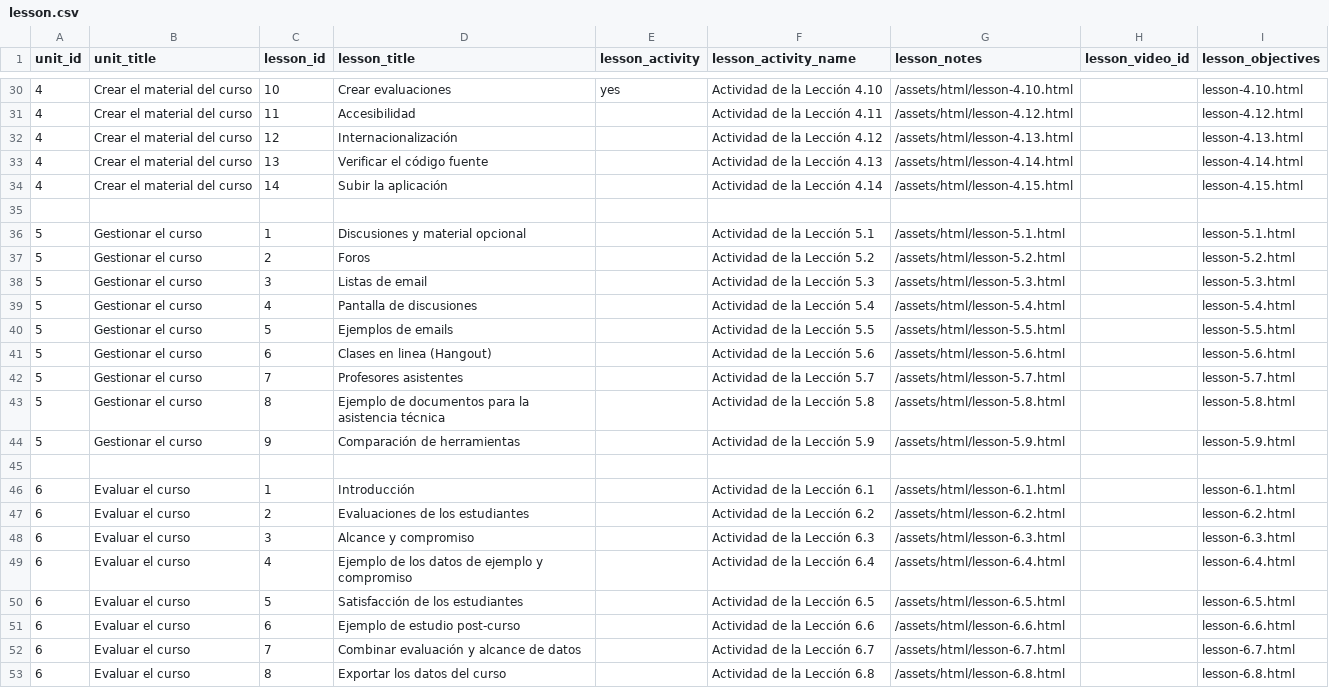
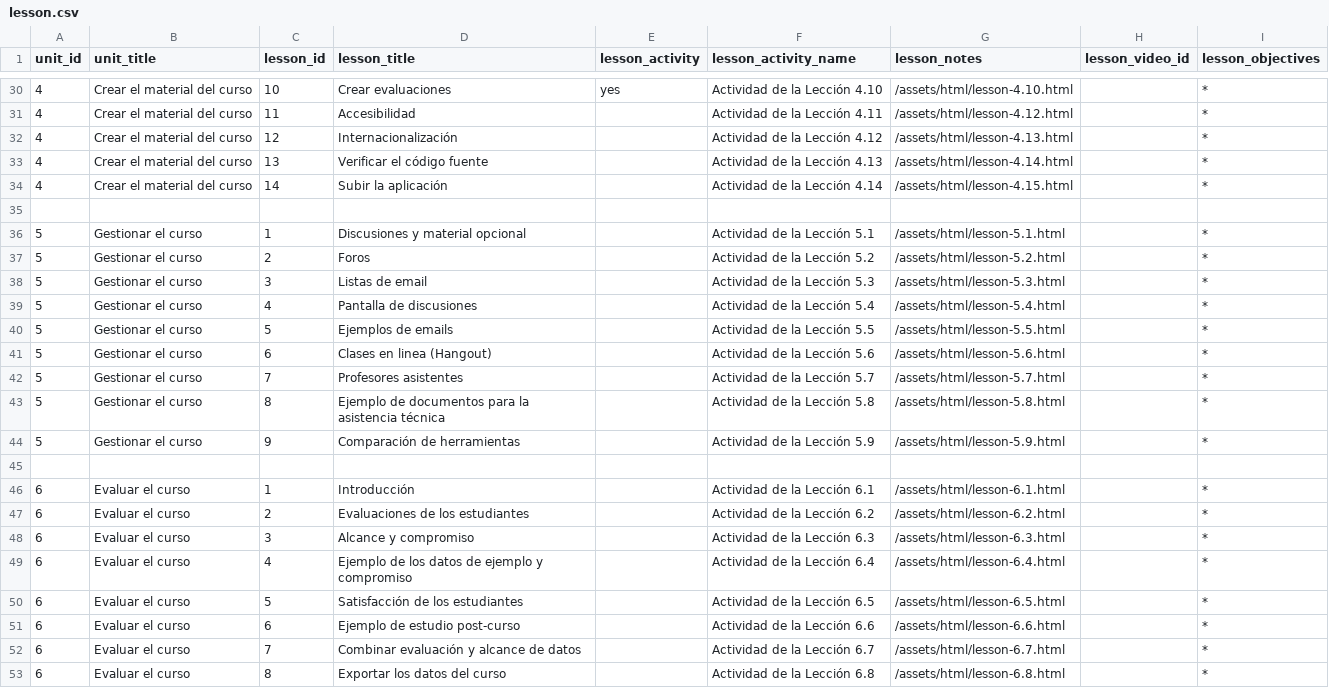
Before and after one commit to esacosta/u-mooc, a CSV file: data/lesson.csv, drawn as a sheet; only a part is shown, gaps mark what is left out; the diff covers the shown part only.

```diff
--- a/data/lesson.csv
+++ b/data/lesson.csv
@@ -30,24 +30,24 @@ unit_id,unit_title,lesson_id,lesson_title,lesson_activity,lesson_activity_name,l
-4,Crear el material del curso,10,Crear evaluaciones,yes,Actividad de la Lección 4.10,/assets/html/lesson-4.10.html,,lesson-4.10.html
-4,Crear el material del curso,11,Accesibilidad,,Actividad de la Lección 4.11,/assets/html/lesson-4.12.html,,lesson-4.12.html
-4,Crear el material del curso,12,Internacionalización,,Actividad de la Lección 4.12,/assets/html/lesson-4.13.html,,lesson-4.13.html
-4,Crear el material del curso,13,Verificar el código fuente,,Actividad de la Lección 4.13,/assets/html/lesson-4.14.html,,lesson-4.14.html
-4,Crear el material del curso,14,Subir la aplicación,,Actividad de la Lección 4.14,/assets/html/lesson-4.15.html,,lesson-4.15.html
+4,Crear el material del curso,10,Crear evaluaciones,yes,Actividad de la Lección 4.10,/assets/html/lesson-4.10.html,,*
+4,Crear el material del curso,11,Accesibilidad,,Actividad de la Lección 4.11,/assets/html/lesson-4.12.html,,*
+4,Crear el material del curso,12,Internacionalización,,Actividad de la Lección 4.12,/assets/html/lesson-4.13.html,,*
+4,Crear el material del curso,13,Verificar el código fuente,,Actividad de la Lección 4.13,/assets/html/lesson-4.14.html,,*
+4,Crear el material del curso,14,Subir la aplicación,,Actividad de la Lección 4.14,/assets/html/lesson-4.15.html,,*
 
-5,Gestionar el curso,1,Discusiones y material opcional,,Actividad de la Lección 5.1,/assets/html/lesson-5.1.html,,lesson-5.1.html
-5,Gestionar el curso,2,Foros,,Actividad de la Lección 5.2,/assets/html/lesson-5.2.html,,lesson-5.2.html
-5,Gestionar el curso,3,Listas de email,,Actividad de la Lección 5.3,/assets/html/lesson-5.3.html,,lesson-5.3.html
-5,Gestionar el curso,4,Pantalla de discusiones,,Actividad de la Lección 5.4,/assets/html/lesson-5.4.html,,lesson-5.4.html
-5,Gestionar el curso,5,Ejemplos de emails,,Actividad de la Lección 5.5,/assets/html/lesson-5.5.html,,lesson-5.5.html
-5,Gestionar el curso,6,Clases en linea (Hangout),,Actividad de la Lección 5.6,/assets/html/lesson-5.6.html,,lesson-5.6.html
-5,Gestionar el curso,7,Profesores asistentes,,Actividad de la Lección 5.7,/assets/html/lesson-5.7.html,,lesson-5.7.html
-5,Gestionar el curso,8,Ejemplo de documentos para la asistencia técnica,,Actividad de la Lección 5.8,/assets/html/lesson-5.8.html,,lesson-5.8.html
-5,Gestionar el curso,9,Comparación de herramientas,,Actividad de la Lección 5.9,/assets/html/lesson-5.9.html,,lesson-5.9.html
+5,Gestionar el curso,1,Discusiones y material opcional,,Actividad de la Lección 5.1,/assets/html/lesson-5.1.html,,*
+5,Gestionar el curso,2,Foros,,Actividad de la Lección 5.2,/assets/html/lesson-5.2.html,,*
+5,Gestionar el curso,3,Listas de email,,Actividad de la Lección 5.3,/assets/html/lesson-5.3.html,,*
+5,Gestionar el curso,4,Pantalla de discusiones,,Actividad de la Lección 5.4,/assets/html/lesson-5.4.html,,*
+5,Gestionar el curso,5,Ejemplos de emails,,Actividad de la Lección 5.5,/assets/html/lesson-5.5.html,,*
+5,Gestionar el curso,6,Clases en linea (Hangout),,Actividad de la Lección 5.6,/assets/html/lesson-5.6.html,,*
+5,Gestionar el curso,7,Profesores asistentes,,Actividad de la Lección 5.7,/assets/html/lesson-5.7.html,,*
+5,Gestionar el curso,8,Ejemplo de documentos para la asistencia técnica,,Actividad de la Lección 5.8,/assets/html/lesson-5.8.html,,*
+5,Gestionar el curso,9,Comparación de herramientas,,Actividad de la Lección 5.9,/assets/html/lesson-5.9.html,,*
 
-6,Evaluar el curso,1,Introducción,,Actividad de la Lección 6.1,/assets/html/lesson-6.1.html,,lesson-6.1.html
-6,Evaluar el curso,2,Evaluaciones de los estudiantes,,Actividad de la Lección 6.2,/assets/html/lesson-6.2.html,,lesson-6.2.html
-6,Evaluar el curso,3,Alcance y compromiso,,Actividad de la Lección 6.3,/assets/html/lesson-6.3.html,,lesson-6.3.html
-6,Evaluar el curso,4,Ejemplo de los datos de ejemplo y compromiso,,Actividad de la Lección 6.4,/assets/html/lesson-6.4.html,,lesson-6.4.html
-6,Evaluar el curso,5,Satisfacción de los estudiantes,,Actividad de la Lección 6.5,/assets/html/lesson-6.5.html,,lesson-6.5.html
-6,Evaluar el curso,6,Ejemplo de estudio post-curso,,Actividad de la Lección 6.6,/assets/html/lesson-6.6.html,,lesson-6.6.html
-6,Evaluar el curso,7,Combinar evaluación y alcance de datos,,Actividad de la Lección 6.7,/assets/html/lesson-6.7.html,,lesson-6.7.html
-6,Evaluar el curso,8,Exportar los datos del curso,,Actividad de la Lección 6.8,/assets/html/lesson-6.8.html,,lesson-6.8.html
+6,Evaluar el curso,1,Introducción,,Actividad de la Lección 6.1,/assets/html/lesson-6.1.html,,*
+6,Evaluar el curso,2,Evaluaciones de los estudiantes,,Actividad de la Lección 6.2,/assets/html/lesson-6.2.html,,*
+6,Evaluar el curso,3,Alcance y compromiso,,Actividad de la Lección 6.3,/assets/html/lesson-6.3.html,,*
+6,Evaluar el curso,4,Ejemplo de los datos de ejemplo y compromiso,,Actividad de la Lección 6.4,/assets/html/lesson-6.4.html,,*
+6,Evaluar el curso,5,Satisfacción de los estudiantes,,Actividad de la Lección 6.5,/assets/html/lesson-6.5.html,,*
+6,Evaluar el curso,6,Ejemplo de estudio post-curso,,Actividad de la Lección 6.6,/assets/html/lesson-6.6.html,,*
+6,Evaluar el curso,7,Combinar evaluación y alcance de datos,,Actividad de la Lección 6.7,/assets/html/lesson-6.7.html,,*
+6,Evaluar el curso,8,Exportar los datos del curso,,Actividad de la Lección 6.8,/assets/html/lesson-6.8.html,,*
```
Also changed, not shown: 24 edited cells elsewhere in this file, 1 other file.
